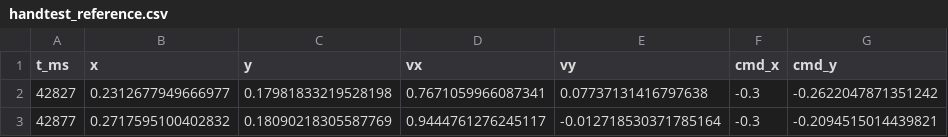
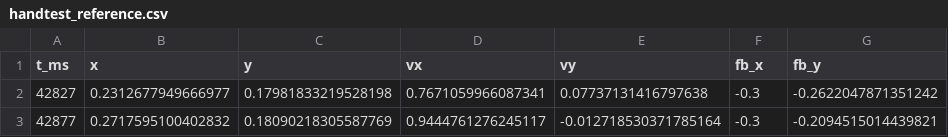
Before and after one commit to NielsterLinden/crazyflie-topical-lectures, a CSV file: code/day1/data/reference/handtest_reference.csv, drawn as a sheet; only a part is shown.

```diff
--- a/code/day1/data/reference/handtest_reference.csv
+++ b/code/day1/data/reference/handtest_reference.csv
@@ -1,2 +1,2 @@
-t_ms,x,y,vx,vy,cmd_x,cmd_y
+t_ms,x,y,vx,vy,fb_x,fb_y
 42827,0.2312677949666977,0.17981833219528198,0.7671059966087341,0.07737131416797638,-0.3,-0.2622047871351242
```
Also changed, not shown: code/day1/data/reference/flight_reference_x_pid.csv, code/day1/data/reference/flight_reference_xy_pid.csv, 46 other files.
